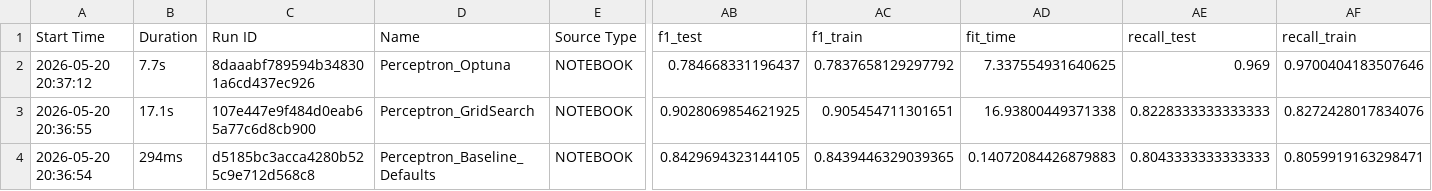
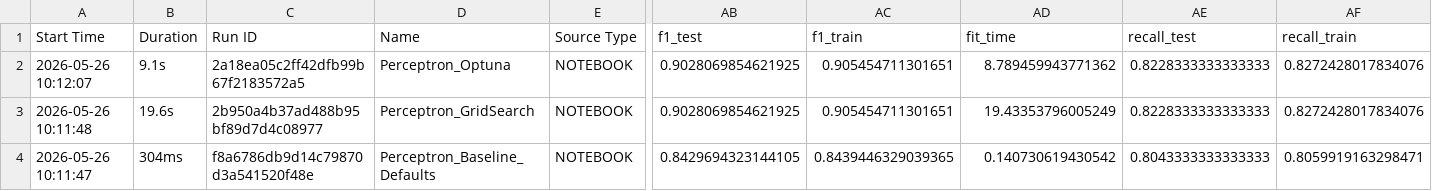
Before and after one commit to tpsilva22/teabetes, a CSV file: models/notebooks/Classification/NeuralNetworks/Perceptron/runs.csv, drawn as a sheet; only a part is shown, gaps mark what is left out; removed rows and columns are numbered as before the commit, all else as after; rows hold the shown columns only; the diff names each change by its address in the sheet, - before the commit and + after, or states it on an @@ line.

```diff
--- a/models/notebooks/Classification/NeuralNetworks/Perceptron/runs.csv
+++ b/models/notebooks/Classification/NeuralNetworks/Perceptron/runs.csv
-row 2: 2026-05-20 20:37:12 | 7.7s | 8daaabf789594b348301a6cd437ec926 | Perceptron_Optuna | NOTEBOOK | 0.784668331196437 | 0.7837658129297792 | 7.337554931640625 | 0.969 | 0.9700404183507646
+row 2: 2026-05-26 10:12:07 | 9.1s | 2a18ea05c2ff42dfb99b67f2183572a5 | Perceptron_Optuna | NOTEBOOK | 0.9028069854621925 | 0.905454711301651 | 8.789459943771362 | 0.8228333333333333 | 0.8272428017834076
-A3 (Start Time): 2026-05-20 20:36:55
+A3 (Start Time): 2026-05-26 10:11:48
-B3 (Duration): 17.1s
+B3 (Duration): 19.6s
-C3 (Run ID): 107e447e9f484d0eab65a77c6d8cb900
+C3 (Run ID): 2b950a4b37ad488b95bf89d7d4c08977
-AD3 (fit_time): 16.93800449371338
+AD3 (fit_time): 19.43353796005249
-A4 (Start Time): 2026-05-20 20:36:54
+A4 (Start Time): 2026-05-26 10:11:47
-B4 (Duration): 294ms
+B4 (Duration): 304ms
-C4 (Run ID): d5185bc3acca4280b525c9e712d568c8
+C4 (Run ID): f8a6786db9d14c79870d3a541520f48e
-AD4 (fit_time): 0.14072084426879883
+AD4 (fit_time): 0.140730619430542
```
Also changed, not shown: 1 other file.
